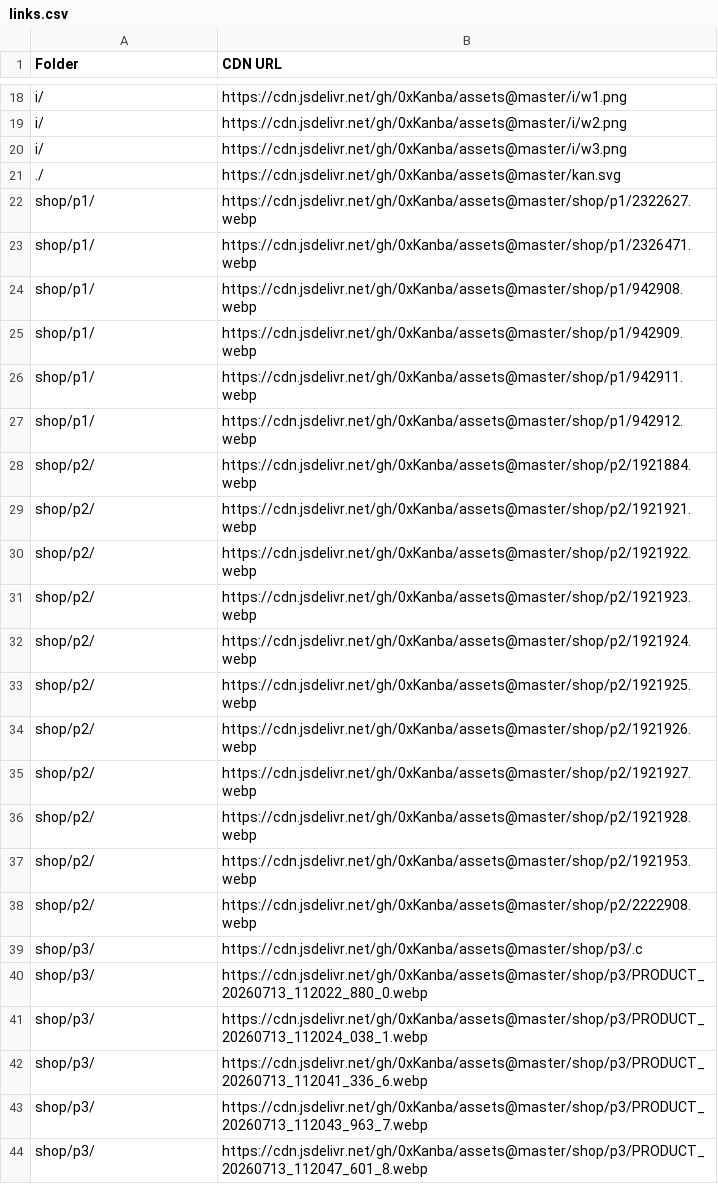
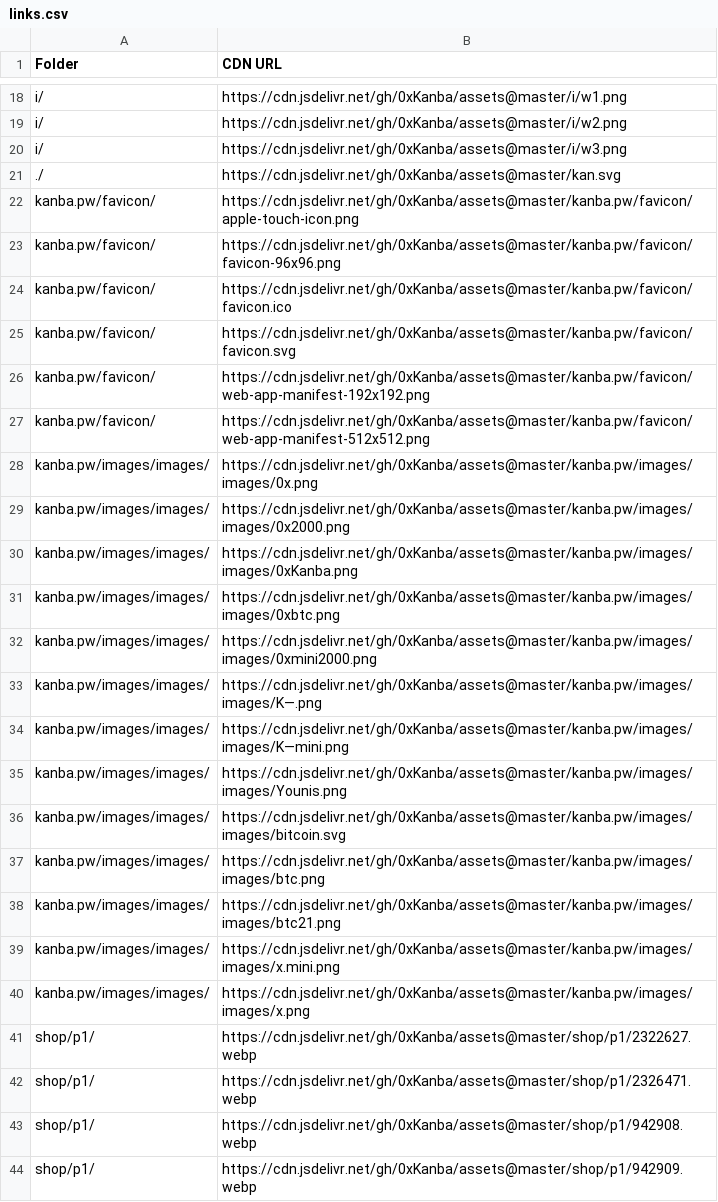
Before and after one commit to 0xKanba/assets, a CSV file: links.csv, drawn as a sheet; only a part is shown, gaps mark what is left out; the shorter side is filled out with more unchanged rows; the diff names each change by its address in the sheet, - before the commit and + after, or states it on an @@ line.

```diff
--- a/links.csv
+++ b/links.csv
+row 22: kanba.pw/favicon/ | https://cdn.jsdelivr.net/gh/0xKanba/assets@master/kanba.pw/favicon/apple-touch-icon.png
+row 23: kanba.pw/favicon/ | https://cdn.jsdelivr.net/gh/0xKanba/assets@master/kanba.pw/favicon/favicon-96x96.png
+row 24: kanba.pw/favicon/ | https://cdn.jsdelivr.net/gh/0xKanba/assets@master/kanba.pw/favicon/favicon.ico
+row 25: kanba.pw/favicon/ | https://cdn.jsdelivr.net/gh/0xKanba/assets@master/kanba.pw/favicon/favicon.svg
+row 26: kanba.pw/favicon/ | https://cdn.jsdelivr.net/gh/0xKanba/assets@master/kanba.pw/favicon/web-app-manifest-192x192.png
+row 27: kanba.pw/favicon/ | https://cdn.jsdelivr.net/gh/0xKanba/assets@master/kanba.pw/favicon/web-app-manifest-512x512.png
+row 28: kanba.pw/images/images/ | https://cdn.jsdelivr.net/gh/0xKanba/assets@master/kanba.pw/images/images/0x.png
+row 29: kanba.pw/images/images/ | https://cdn.jsdelivr.net/gh/0xKanba/assets@master/kanba.pw/images/images/0x2000.png
+row 30: kanba.pw/images/images/ | https://cdn.jsdelivr.net/gh/0xKanba/assets@master/kanba.pw/images/images/0xKanba.png
+row 31: kanba.pw/images/images/ | https://cdn.jsdelivr.net/gh/0xKanba/assets@master/kanba.pw/images/images/0xbtc.png
+row 32: kanba.pw/images/images/ | https://cdn.jsdelivr.net/gh/0xKanba/assets@master/kanba.pw/images/images/0xmini2000.png
+row 33: kanba.pw/images/images/ | https://cdn.jsdelivr.net/gh/0xKanba/assets@master/kanba.pw/images/images/K—.png
+row 34: kanba.pw/images/images/ | https://cdn.jsdelivr.net/gh/0xKanba/assets@master/kanba.pw/images/images/K—mini.png
+row 35: kanba.pw/images/images/ | https://cdn.jsdelivr.net/gh/0xKanba/assets@master/kanba.pw/images/images/Younis.png
+row 36: kanba.pw/images/images/ | https://cdn.jsdelivr.net/gh/0xKanba/assets@master/kanba.pw/images/images/bitcoin.svg
+row 37: kanba.pw/images/images/ | https://cdn.jsdelivr.net/gh/0xKanba/assets@master/kanba.pw/images/images/btc.png
+row 38: kanba.pw/images/images/ | https://cdn.jsdelivr.net/gh/0xKanba/assets@master/kanba.pw/images/images/btc21.png
+row 39: kanba.pw/images/images/ | https://cdn.jsdelivr.net/gh/0xKanba/assets@master/kanba.pw/images/images/x.mini.png
+row 40: kanba.pw/images/images/ | https://cdn.jsdelivr.net/gh/0xKanba/assets@master/kanba.pw/images/images/x.png
```
